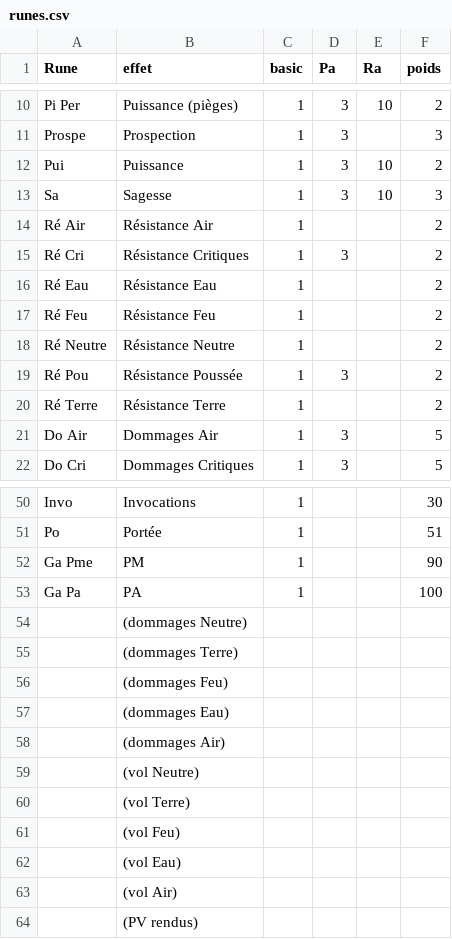
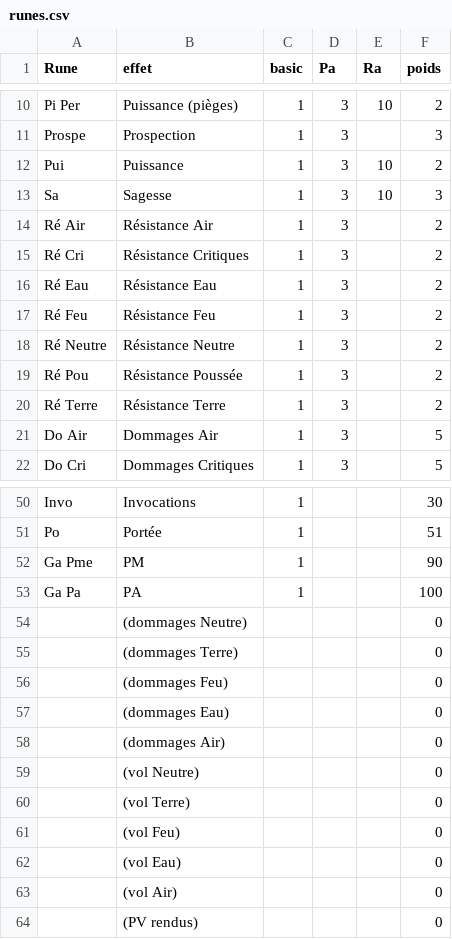
Before and after one commit to 13241/Ymage, a CSV file: data/runes.csv, drawn as a sheet; only a part is shown, gaps mark what is left out.

```diff
--- a/data/runes.csv
+++ b/data/runes.csv
@@ -13,9 +13,9 @@ Pui;Puissance;1;3;10;2
 Sa;Sagesse;1;3;10;3
-Ré Air;Résistance Air;1;;;2
+Ré Air;Résistance Air;1;3;;2
 Ré Cri;Résistance Critiques;1;3;;2
-Ré Eau;Résistance Eau;1;;;2
-Ré Feu;Résistance Feu;1;;;2
-Ré Neutre;Résistance Neutre;1;;;2
+Ré Eau;Résistance Eau;1;3;;2
+Ré Feu;Résistance Feu;1;3;;2
+Ré Neutre;Résistance Neutre;1;3;;2
 Ré Pou;Résistance Poussée;1;3;;2
-Ré Terre;Résistance Terre;1;;;2
+Ré Terre;Résistance Terre;1;3;;2
 Do Air;Dommages Air;1;3;;5
@@ -53,12 +53,12 @@ Ga Pme;PM;1;;;90
 Ga Pa;PA;1;;;100
-;(dommages Neutre);;;;
-;(dommages Terre);;;;
-;(dommages Feu);;;;
-;(dommages Eau);;;;
-;(dommages Air);;;;
-;(vol Neutre);;;;
-;(vol Terre);;;;
-;(vol Feu);;;;
-;(vol Eau);;;;
-;(vol Air);;;;
-;(PV rendus);;;;
+;(dommages Neutre);;;;0
+;(dommages Terre);;;;0
+;(dommages Feu);;;;0
+;(dommages Eau);;;;0
+;(dommages Air);;;;0
+;(vol Neutre);;;;0
+;(vol Terre);;;;0
+;(vol Feu);;;;0
+;(vol Eau);;;;0
+;(vol Air);;;;0
+;(PV rendus);;;;0
```
Also changed, not shown: 6 other files.
